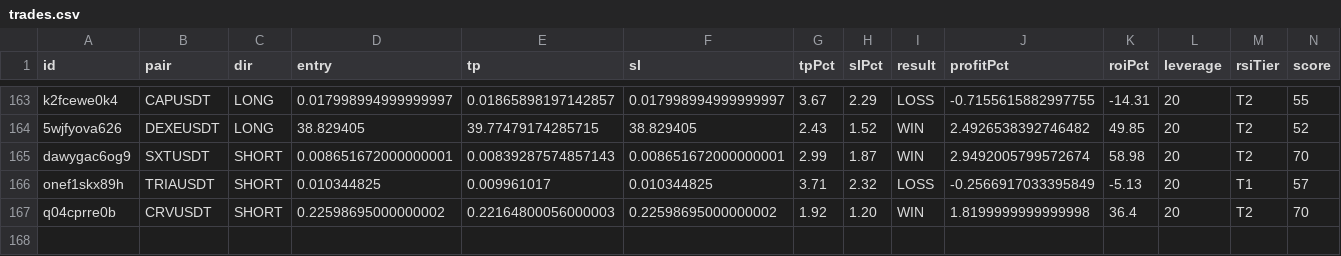
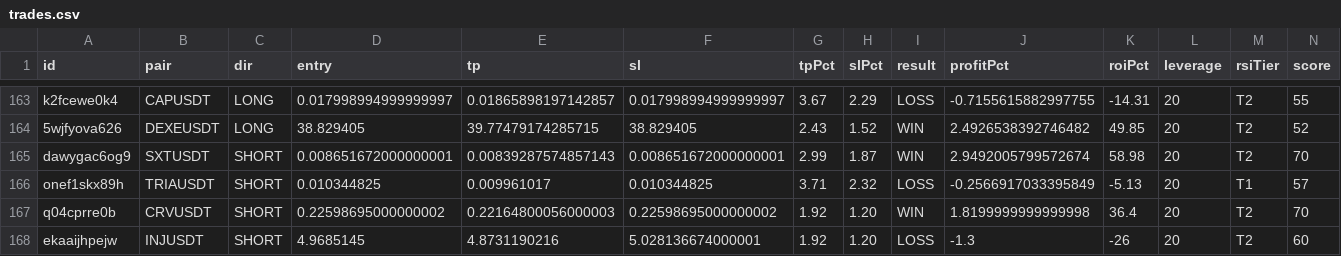
Before and after one commit to kangscalpingv3/kangscalping, a CSV file: trades.csv, drawn as a sheet; only a part is shown, gaps mark what is left out; rows hold the shown columns only; the diff names each change by its address in the sheet, - before the commit and + after, or states it on an @@ line.

Commit message:
📝 Trade closed: INJUSDT LOSS

```diff
--- a/trades.csv
+++ b/trades.csv
+row 168: ekaaijhpejw | INJUSDT | SHORT | 4.9685145 | 4.8731190216 | 5.028136674000001 | 1.92 | 1.20 | LOSS | -1.3 | -26 | 20 | T2 | 60
```
